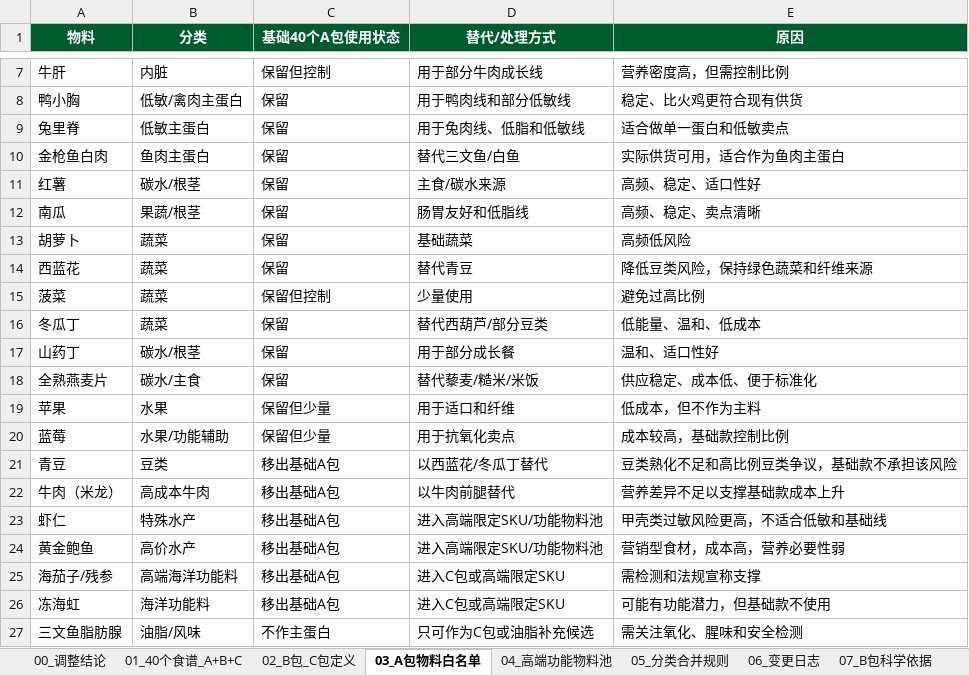
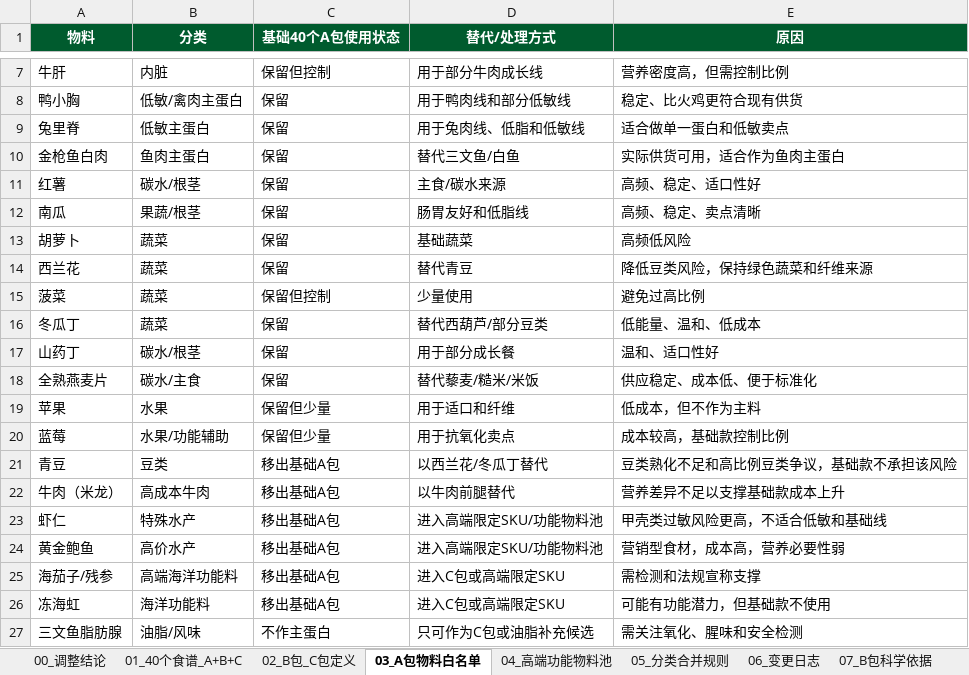
Before and after one commit to Henry-heybopet/pet-chef, an Excel workbook: docs/source/犬用鲜食配方_A+B+C_40种优化版_营养合规审查（0630）.xlsx, sheet 03_A包物料白名单, drawn as a sheet; only a part is shown, gaps mark what is left out; values as stored, in another font and other column widths than the file's, no borders; table styles not drawn; the diff names each change by its address in the sheet, - before the commit and + after, or states it on an @@ line.

```diff
--- a/docs/source/犬用鲜食配方_A+B+C_40种优化版_营养合规审查（0630）.xlsx (sheet 03_A包物料白名单)
+++ b/docs/source/犬用鲜食配方_A+B+C_40种优化版_营养合规审查（0630）.xlsx (sheet 03_A包物料白名单)
-A14 (物料): 西蓝花
+A14 (物料): 西兰花
-D21 (替代/处理方式): 以西蓝花/冬瓜丁替代
+D21 (替代/处理方式): 以西兰花/冬瓜丁替代
```
Also changed, not shown: sheet 01_40个食谱_A+B+C, sheet 00_调整结论, sheet 09_营养合规审查, hidden cells, 37 other files.
